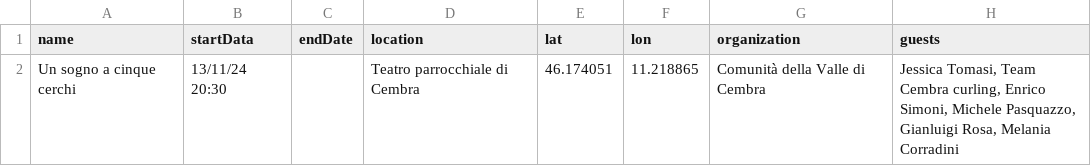
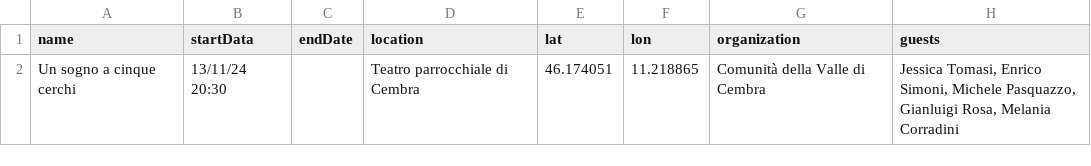
Before and after one commit to bolognapietro/KnowledgeGraphEngineering_iTelos-Project, a CSV file: Phase 2 - Information Gathering/data/cleaned/dati.trentino.it/csv/Segonzano.csv, drawn as a sheet.

```diff
--- a/Phase 2 - Information Gathering/data/cleaned/dati.trentino.it/csv/Segonzano.csv
+++ b/Phase 2 - Information Gathering/data/cleaned/dati.trentino.it/csv/Segonzano.csv
@@ -1,2 +1,2 @@
 name,startData,endDate,location,lat,lon,organization,guests
-Un sogno a cinque cerchi,13/11/24 20:30,,Teatro parrocchiale di Cembra,46.174051,11.218865,Comunità della Valle di Cembra,"Jessica Tomasi, Team Cembra curling, Enrico Simoni, Michele Pasquazzo, Gianluigi Rosa, Melania Corradini"
+Un sogno a cinque cerchi,13/11/24 20:30,,Teatro parrocchiale di Cembra,46.174051,11.218865,Comunità della Valle di Cembra,"Jessica Tomasi, Enrico Simoni, Michele Pasquazzo, Gianluigi Rosa, Melania Corradini"
```
Also changed, not shown: Phase 2 - Information Gathering/data/cleaned/dati.trentino.it/csv/Mori.csv, Phase 2 - Information Gathering/data/standardized/events/Guest.csv.
